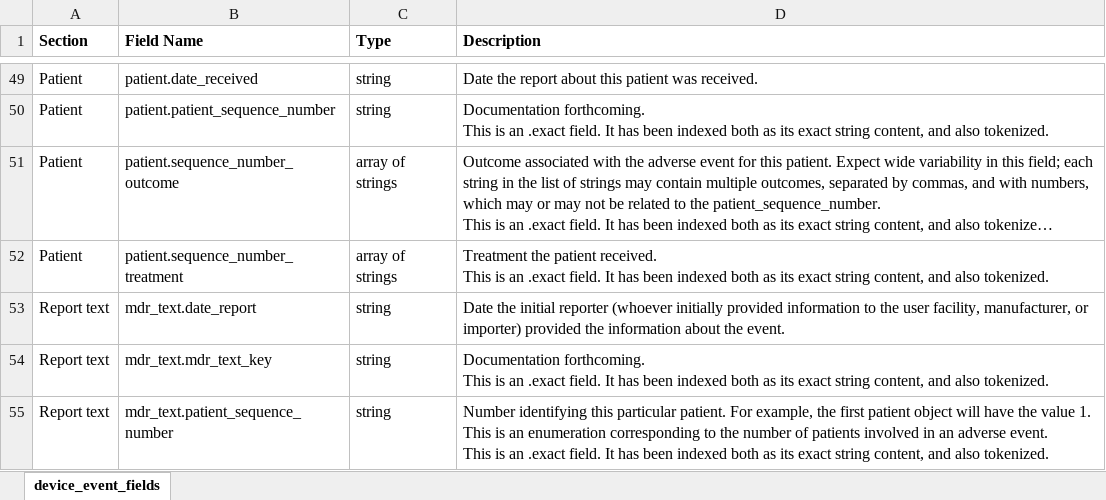
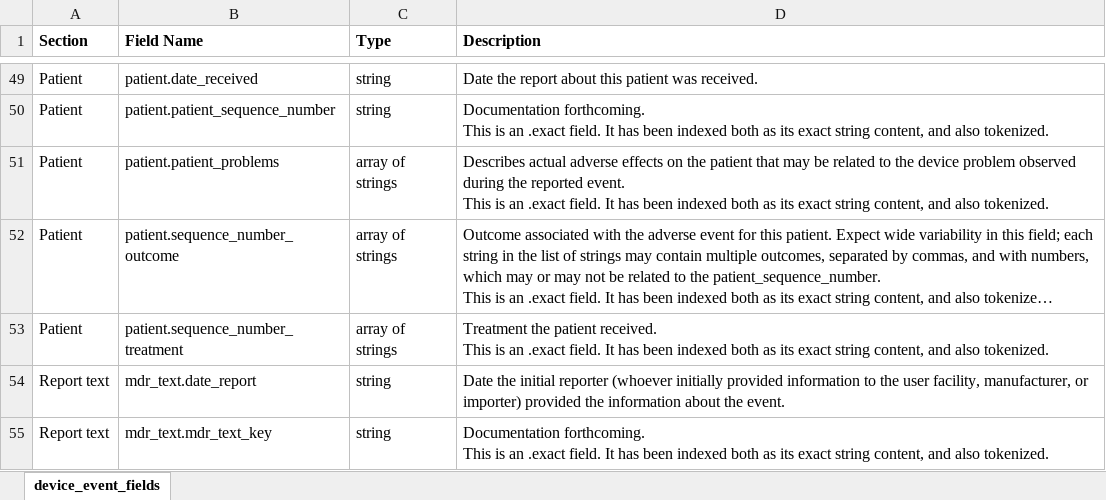
Before and after one commit to FDA/open.fda.gov, an Excel workbook: static/fields/deviceevent_reference.xlsx, sheet device_event_fields, drawn as a sheet; only a part is shown, gaps mark what is left out; the shorter side is filled out with more unchanged rows; long unchanged cells end in …; values as stored, in another font and other column widths than the file's, no borders; ↵ is a line break in a cell; the diff names each change by its address in the sheet, - before the commit and + after, or states it on an @@ line.

Commit message:
Adding `patient.patient_problems` to Device Events (MAUDE).

```diff
--- a/static/fields/deviceevent_reference.xlsx (sheet device_event_fields)
+++ b/static/fields/deviceevent_reference.xlsx (sheet device_event_fields)
+row 51: Patient | patient.patient_problems | array of strings | Describes actual adverse effects on the patient that may be related to the device problem observed during the reported event. ↵ This is an .exact field. It has been indexed both as its exact string content, and also tokenized.
```
Also changed, not shown: 5 other files.
